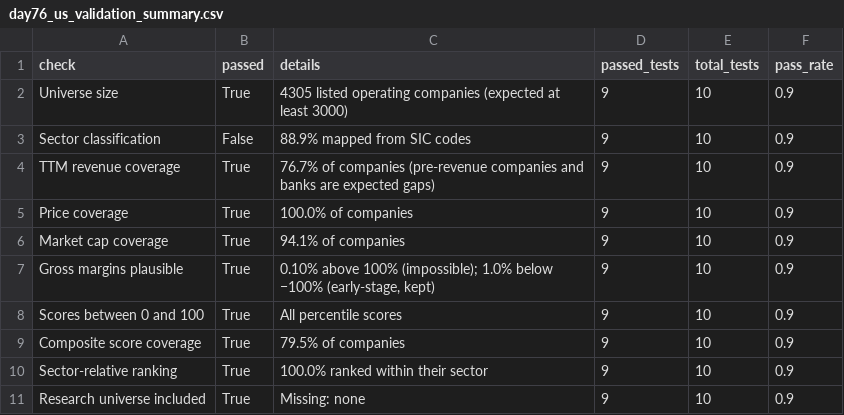
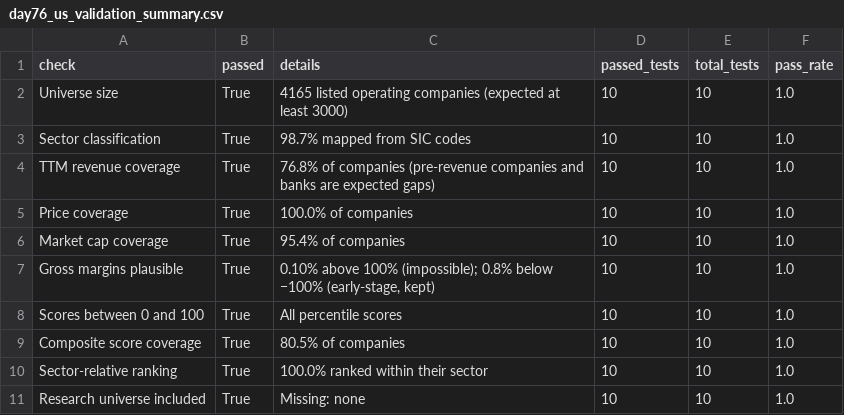
Before and after one commit to Agunp1/AI-Financial-Analyst, a CSV file: day76_us_validation_summary.csv, drawn as a sheet.

```diff
--- a/day76_us_validation_summary.csv
+++ b/day76_us_validation_summary.csv
@@ -1,11 +1,11 @@
 check,passed,details,passed_tests,total_tests,pass_rate
-Universe size,True,4305 listed operating companies (expected at least 3000),9,10,0.9
-Sector classification,False,88.9% mapped from SIC codes,9,10,0.9
-TTM revenue coverage,True,76.7% of companies (pre-revenue companies and banks are expected gaps),9,10,0.9
-Price coverage,True,100.0% of companies,9,10,0.9
-Market cap coverage,True,94.1% of companies,9,10,0.9
-Gross margins plausible,True,"0.10% above 100% (impossible); 1.0% below −100% (early-stage, kept)",9,10,0.9
-Scores between 0 and 100,True,All percentile scores,9,10,0.9
-Composite score coverage,True,79.5% of companies,9,10,0.9
-Sector-relative ranking,True,100.0% ranked within their sector,9,10,0.9
-Research universe included,True,Missing: none,9,10,0.9
+Universe size,True,4165 listed operating companies (expected at least 3000),10,10,1.0
+Sector classification,True,98.7% mapped from SIC codes,10,10,1.0
+TTM revenue coverage,True,76.8% of companies (pre-revenue companies and banks are expected gaps),10,10,1.0
+Price coverage,True,100.0% of companies,10,10,1.0
+Market cap coverage,True,95.4% of companies,10,10,1.0
+Gross margins plausible,True,"0.10% above 100% (impossible); 0.8% below −100% (early-stage, kept)",10,10,1.0
+Scores between 0 and 100,True,All percentile scores,10,10,1.0
+Composite score coverage,True,80.5% of companies,10,10,1.0
+Sector-relative ranking,True,100.0% ranked within their sector,10,10,1.0
+Research universe included,True,Missing: none,10,10,1.0
```
Also changed, not shown: 3 other files.
